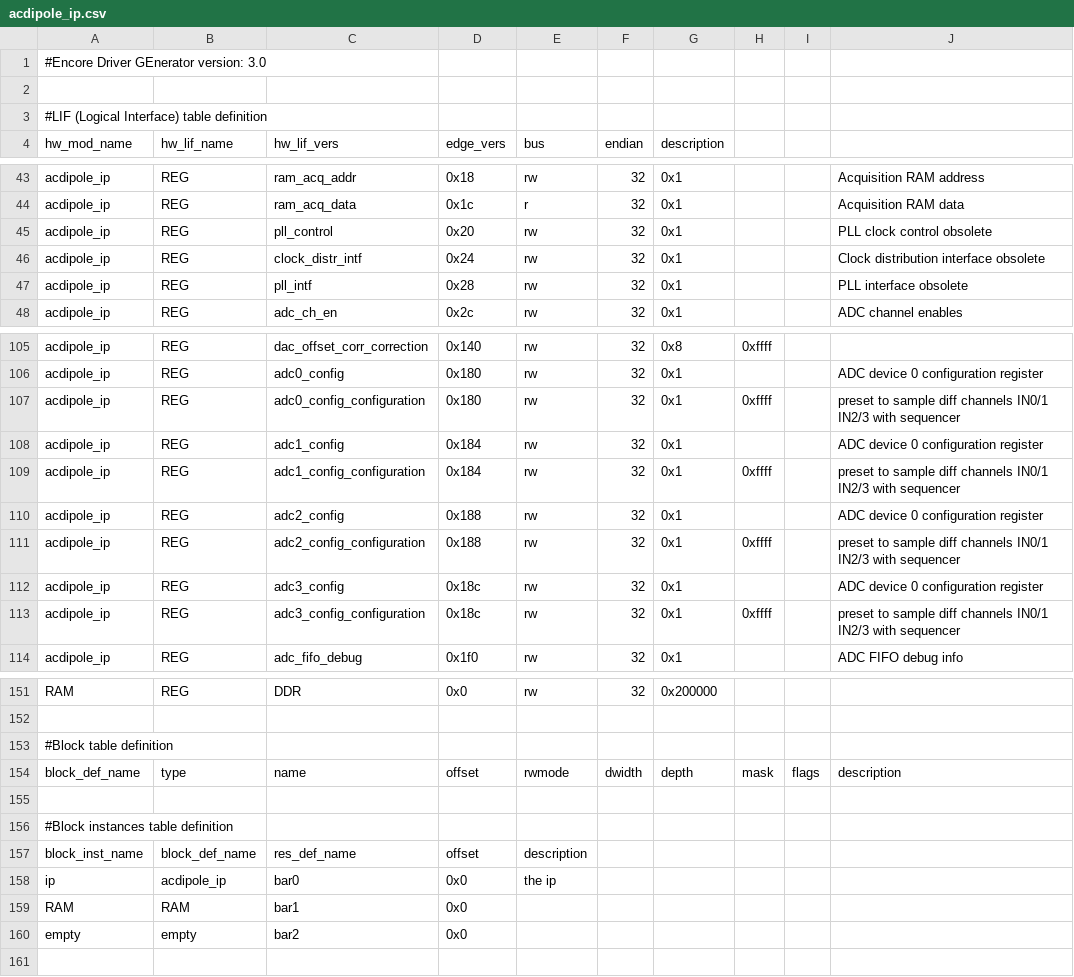
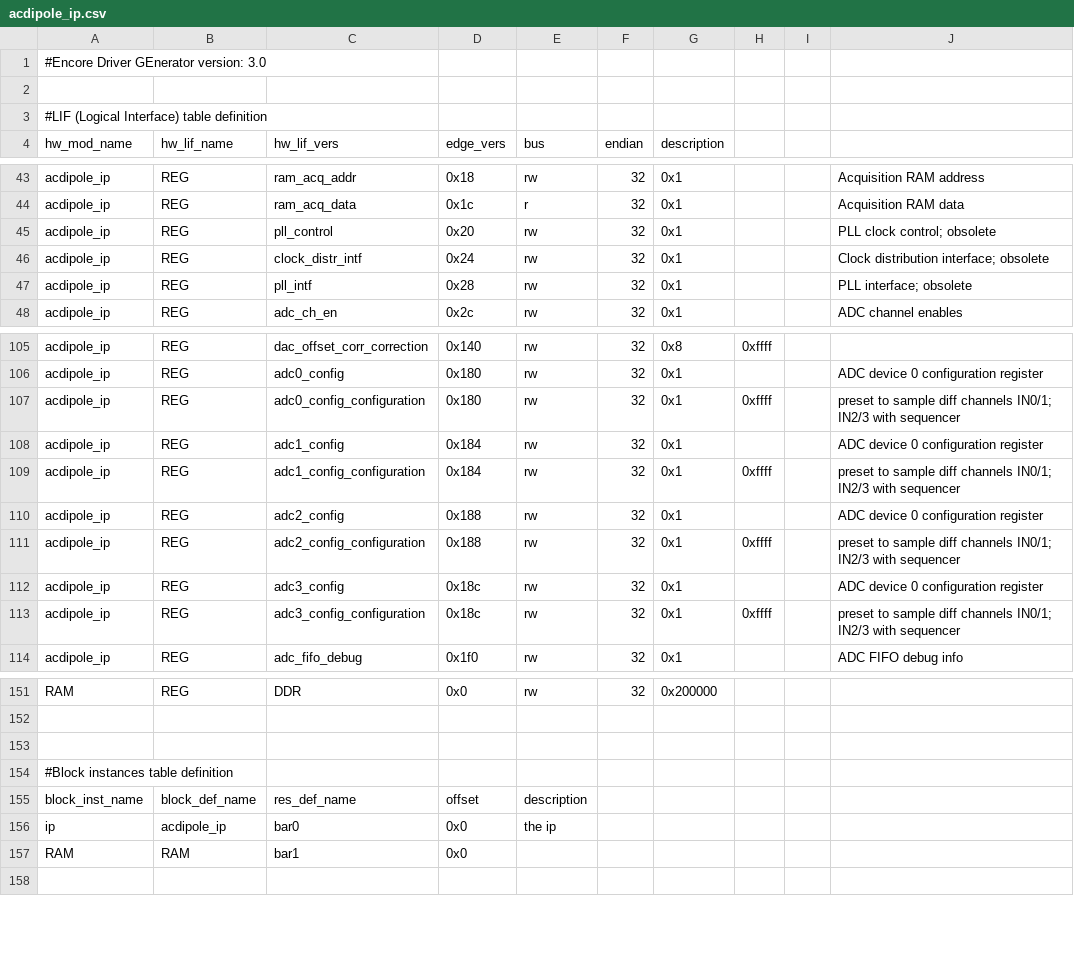
Before and after one commit to tgingold-cern/cheby, a CSV file: testfiles/issue128/acdipole_ip.csv, drawn as a sheet; only a part is shown, gaps mark what is left out; the diff covers the shown part only.

```diff
--- a/testfiles/issue128/acdipole_ip.csv
+++ b/testfiles/issue128/acdipole_ip.csv
@@ -44,5 +44,5 @@
      acdipole_ip,             REG,                 ram_acq_data,   0x1c,      r,     32,      0x1,           ,      , Acquisition RAM data
-     acdipole_ip,             REG,                  pll_control,   0x20,     rw,     32,      0x1,           ,      , PLL clock control  obsolete
-     acdipole_ip,             REG,             clock_distr_intf,   0x24,     rw,     32,      0x1,           ,      , Clock distribution interface  obsolete
-     acdipole_ip,             REG,                     pll_intf,   0x28,     rw,     32,      0x1,           ,      , PLL interface  obsolete
+     acdipole_ip,             REG,                  pll_control,   0x20,     rw,     32,      0x1,           ,      , PLL clock control; obsolete
+     acdipole_ip,             REG,             clock_distr_intf,   0x24,     rw,     32,      0x1,           ,      , Clock distribution interface; obsolete
+     acdipole_ip,             REG,                     pll_intf,   0x28,     rw,     32,      0x1,           ,      , PLL interface; obsolete
      acdipole_ip,             REG,                    adc_ch_en,   0x2c,     rw,     32,      0x1,           ,      , ADC channel enables
@@ -106,9 +106,9 @@
      acdipole_ip,             REG,                  adc0_config,  0x180,     rw,     32,      0x1,           ,      , ADC device 0 configuration register
-     acdipole_ip,             REG,    adc0_config_configuration,  0x180,     rw,     32,      0x1,     0xffff,      , preset to sample diff channels IN0/1  IN2/3 with sequencer
+     acdipole_ip,             REG,    adc0_config_configuration,  0x180,     rw,     32,      0x1,     0xffff,      , preset to sample diff channels IN0/1; IN2/3 with sequencer
      acdipole_ip,             REG,                  adc1_config,  0x184,     rw,     32,      0x1,           ,      , ADC device 0 configuration register
-     acdipole_ip,             REG,    adc1_config_configuration,  0x184,     rw,     32,      0x1,     0xffff,      , preset to sample diff channels IN0/1  IN2/3 with sequencer
+     acdipole_ip,             REG,    adc1_config_configuration,  0x184,     rw,     32,      0x1,     0xffff,      , preset to sample diff channels IN0/1; IN2/3 with sequencer
      acdipole_ip,             REG,                  adc2_config,  0x188,     rw,     32,      0x1,           ,      , ADC device 0 configuration register
-     acdipole_ip,             REG,    adc2_config_configuration,  0x188,     rw,     32,      0x1,     0xffff,      , preset to sample diff channels IN0/1  IN2/3 with sequencer
+     acdipole_ip,             REG,    adc2_config_configuration,  0x188,     rw,     32,      0x1,     0xffff,      , preset to sample diff channels IN0/1; IN2/3 with sequencer
      acdipole_ip,             REG,                  adc3_config,  0x18c,     rw,     32,      0x1,           ,      , ADC device 0 configuration register
-     acdipole_ip,             REG,    adc3_config_configuration,  0x18c,     rw,     32,      0x1,     0xffff,      , preset to sample diff channels IN0/1  IN2/3 with sequencer
+     acdipole_ip,             REG,    adc3_config_configuration,  0x18c,     rw,     32,      0x1,     0xffff,      , preset to sample diff channels IN0/1; IN2/3 with sequencer
      acdipole_ip,             REG,               adc_fifo_debug,  0x1f0,     rw,     32,      0x1,           ,      , ADC FIFO debug info
@@ -152,4 +152,2 @@
 
-#Block table definition
-  block_def_name,            type,                         name, offset, rwmode, dwidth,    depth,       mask, flags, description
 
@@ -159,3 +157,2 @@
              RAM,            RAM,         bar1,    0x0,
-           empty,          empty,         bar2,    0x0,
 
```
Also changed, not shown: 6 edited cells elsewhere in this file.
